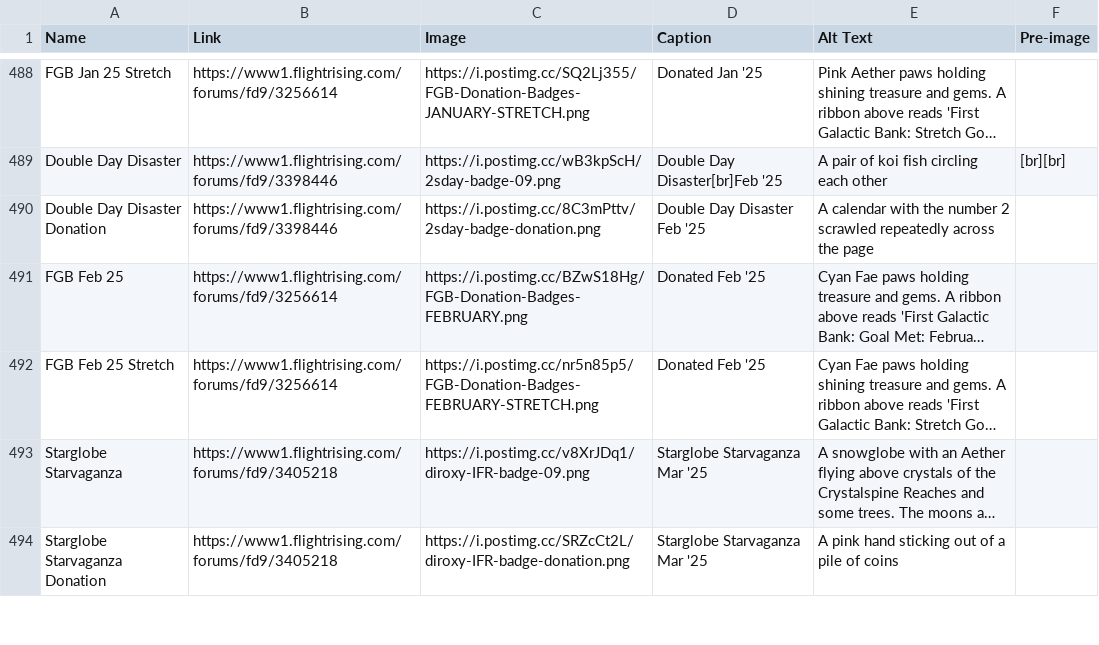
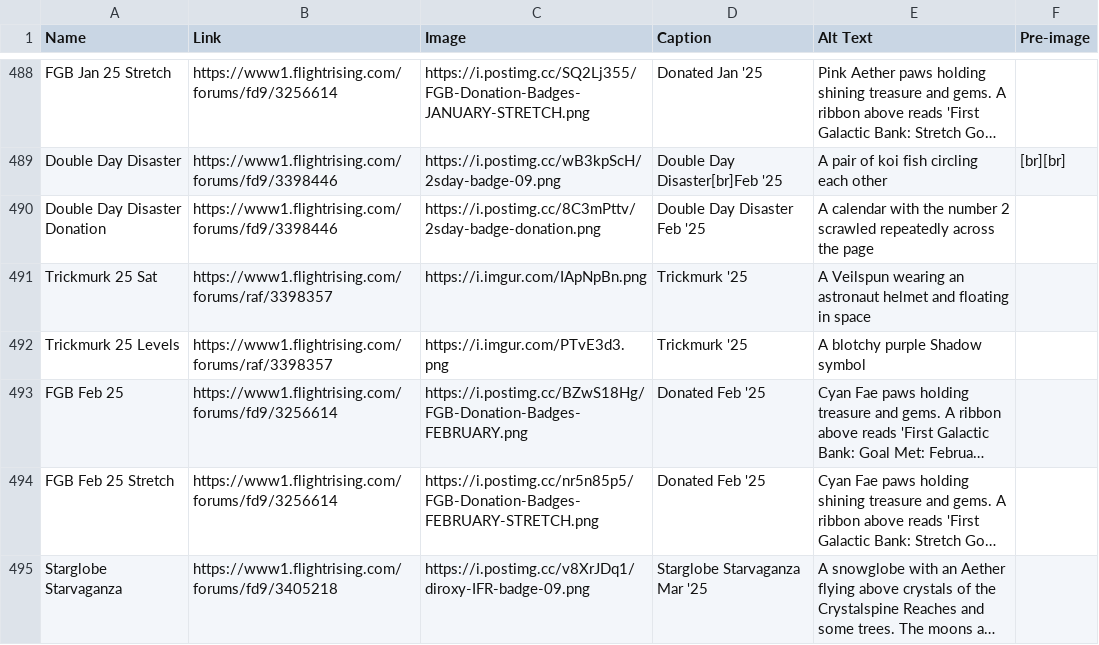
Before and after one commit to snipe-205777/dragon-bios, a CSV file: scripts/badges.csv, drawn as a sheet; only a part is shown, gaps mark what is left out; the shorter side is filled out with more unchanged rows; long unchanged cells end in …; the diff covers the shown part only; the diff names each change by its address in the sheet, - before the commit and + after, or states it on an @@ line.

```diff
--- a/scripts/badges.csv
+++ b/scripts/badges.csv
+row 491: Trickmurk 25 Sat | https://www1.flightrising.com/forums/raf/3398357 | https://i.imgur.com/IApNpBn.png | Trickmurk '25 | A Veilspun wearing an astronaut helmet and floating in space
+row 492: Trickmurk 25 Levels | https://www1.flightrising.com/forums/raf/3398357 | https://i.imgur.com/PTvE3d3.png | Trickmurk '25 | A blotchy purple Shadow symbol
```
Also changed, not shown: 19 added rows and 1 edited cell elsewhere in this file, 5 other files.
